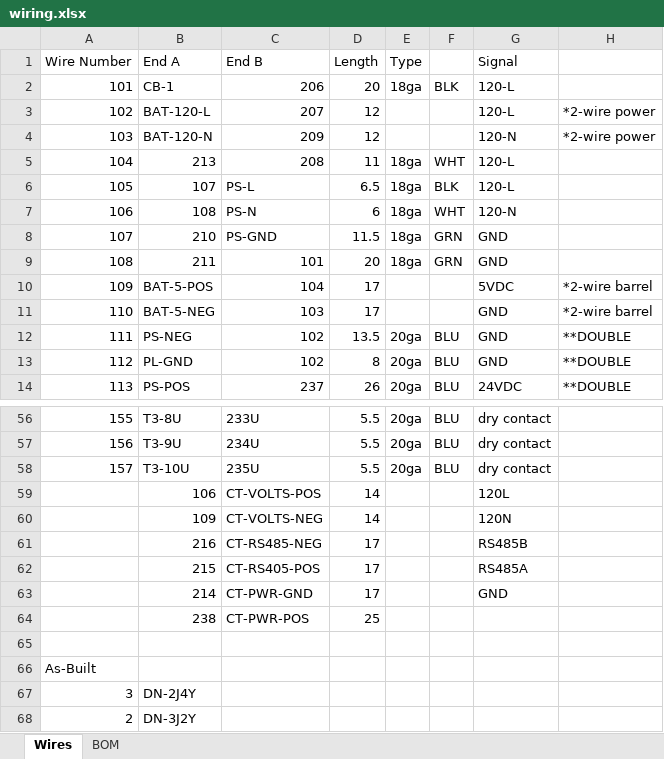
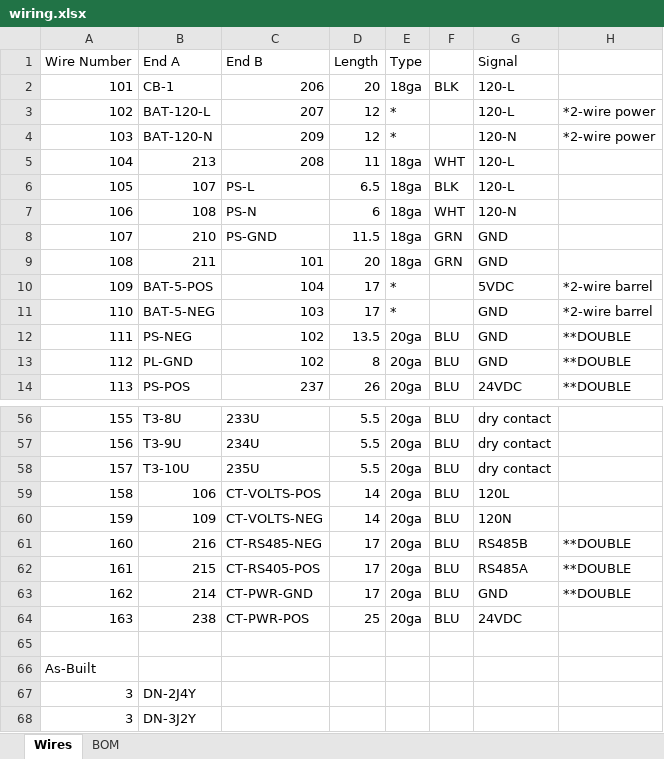
Before and after one commit to WildernessLabs/AquaMira, an Excel workbook: Documentation/wiring.xlsx, sheet Wires, drawn as a sheet; only a part is shown, gaps mark what is left out; values as stored, in another font and other column widths than the file's, no borders; removed rows and columns are numbered as before the commit, all else as after; the diff names each change by its address in the sheet, - before the commit and + after, or states it on an @@ line.

```diff
--- a/Documentation/wiring.xlsx (sheet Wires)
+++ b/Documentation/wiring.xlsx (sheet Wires)
-E3:E4 (Type): (empty)
+E3:E4 (Type): *
-E10:E11 (Type): (empty)
+E10:E11 (Type): *
-A59 (Wire Number): (empty)
+A59 (Wire Number): 158
-E59:E63 (Type): (empty)
+E59:E63 (Type): 20ga
-F59:F63: (empty)
+F59:F63: BLU
-A60 (Wire Number): (empty)
+A60 (Wire Number): 159
-A61 (Wire Number): (empty)
+A61 (Wire Number): 160
-H61:H63: (empty)
+H61:H63: **DOUBLE
-A62 (Wire Number): (empty)
+A62 (Wire Number): 161
-A63 (Wire Number): (empty)
+A63 (Wire Number): 162
-row 64:  | 238 | CT-PWR-POS | 25
+row 64: 163 | 238 | CT-PWR-POS | 25 | 20ga | BLU | 24VDC
-A68 (Wire Number): 2
+A68 (Wire Number): 3
```
Also changed, not shown: 11 other files.
